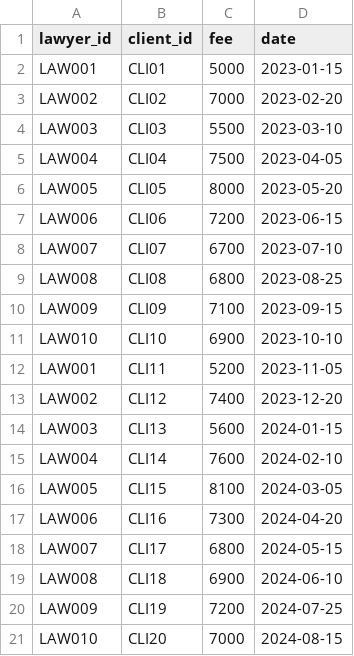
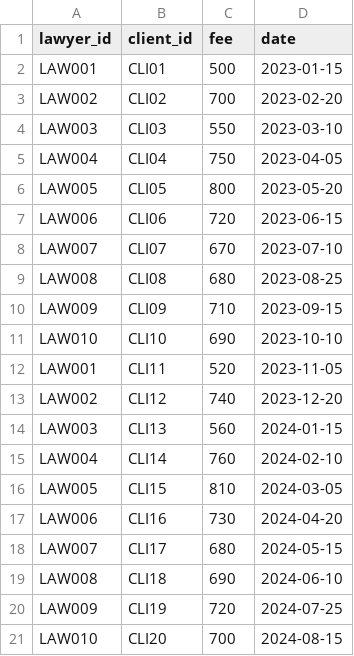
Before and after one commit to pyildizt/comp306-database-project, a CSV file: data/Counsels.csv, drawn as a sheet.

```diff
--- a/data/Counsels.csv
+++ b/data/Counsels.csv
@@ -1,21 +1,21 @@
 lawyer_id,client_id,fee,date
-LAW001,CLI01,5000,2023-01-15
-LAW002,CLI02,7000,2023-02-20
-LAW003,CLI03,5500,2023-03-10
-LAW004,CLI04,7500,2023-04-05
-LAW005,CLI05,8000,2023-05-20
-LAW006,CLI06,7200,2023-06-15
-LAW007,CLI07,6700,2023-07-10
-LAW008,CLI08,6800,2023-08-25
-LAW009,CLI09,7100,2023-09-15
-LAW010,CLI10,6900,2023-10-10
-LAW001,CLI11,5200,2023-11-05
-LAW002,CLI12,7400,2023-12-20
-LAW003,CLI13,5600,2024-01-15
-LAW004,CLI14,7600,2024-02-10
-LAW005,CLI15,8100,2024-03-05
-LAW006,CLI16,7300,2024-04-20
-LAW007,CLI17,6800,2024-05-15
-LAW008,CLI18,6900,2024-06-10
-LAW009,CLI19,7200,2024-07-25
-LAW010,CLI20,7000,2024-08-15
+LAW001,CLI01,500,2023-01-15
+LAW002,CLI02,700,2023-02-20
+LAW003,CLI03,550,2023-03-10
+LAW004,CLI04,750,2023-04-05
+LAW005,CLI05,800,2023-05-20
+LAW006,CLI06,720,2023-06-15
+LAW007,CLI07,670,2023-07-10
+LAW008,CLI08,680,2023-08-25
+LAW009,CLI09,710,2023-09-15
+LAW010,CLI10,690,2023-10-10
+LAW001,CLI11,520,2023-11-05
+LAW002,CLI12,740,2023-12-20
+LAW003,CLI13,560,2024-01-15
+LAW004,CLI14,760,2024-02-10
+LAW005,CLI15,810,2024-03-05
+LAW006,CLI16,730,2024-04-20
+LAW007,CLI17,680,2024-05-15
+LAW008,CLI18,690,2024-06-10
+LAW009,CLI19,720,2024-07-25
+LAW010,CLI20,700,2024-08-15
```
Also changed, not shown: data/Lawsuit.csv, 3 other files.
